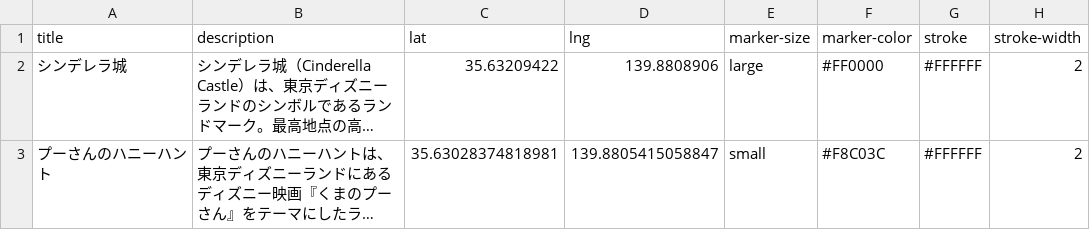
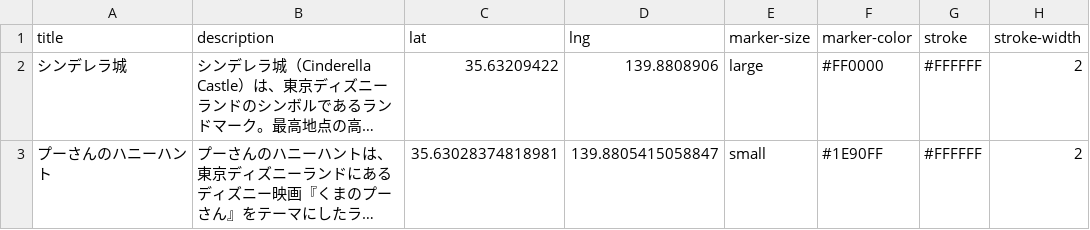
Before and after one commit to geolonia/style-demo-source, a CSV file: example.csv, drawn as a sheet; long unchanged cells end in …; the diff names each change by its address in the sheet, - before the commit and + after, or states it on an @@ line.

Commit message:
Update example.csv

```diff
--- a/example.csv
+++ b/example.csv
-F3 (marker-color): #F8C03C
+F3 (marker-color): #1E90FF
```
